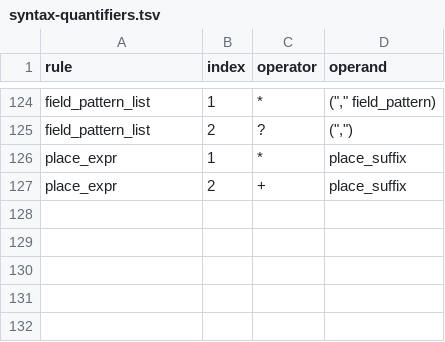
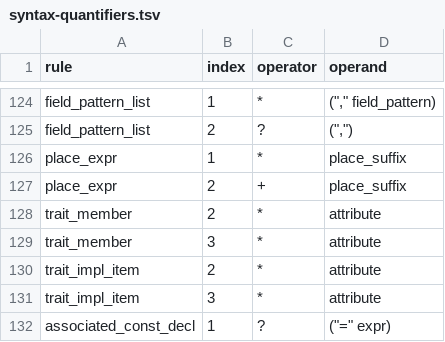
Before and after one commit to kagari-lang/kagari, a TSV file: docs/syntax-quantifiers.tsv, drawn as a sheet; only a part is shown, gaps mark what is left out.

```diff
--- a/docs/syntax-quantifiers.tsv
+++ b/docs/syntax-quantifiers.tsv
@@ -127 +127,6 @@ place_expr	1	*	place_suffix
 place_expr	2	+	place_suffix
+trait_member	2	*	attribute
+trait_member	3	*	attribute
+trait_impl_item	2	*	attribute
+trait_impl_item	3	*	attribute
+associated_const_decl	1	?	("=" expr)
```
Also changed, not shown: docs/syntax-branches.tsv, docs/syntax-coverage.tsv, 47 other files.
